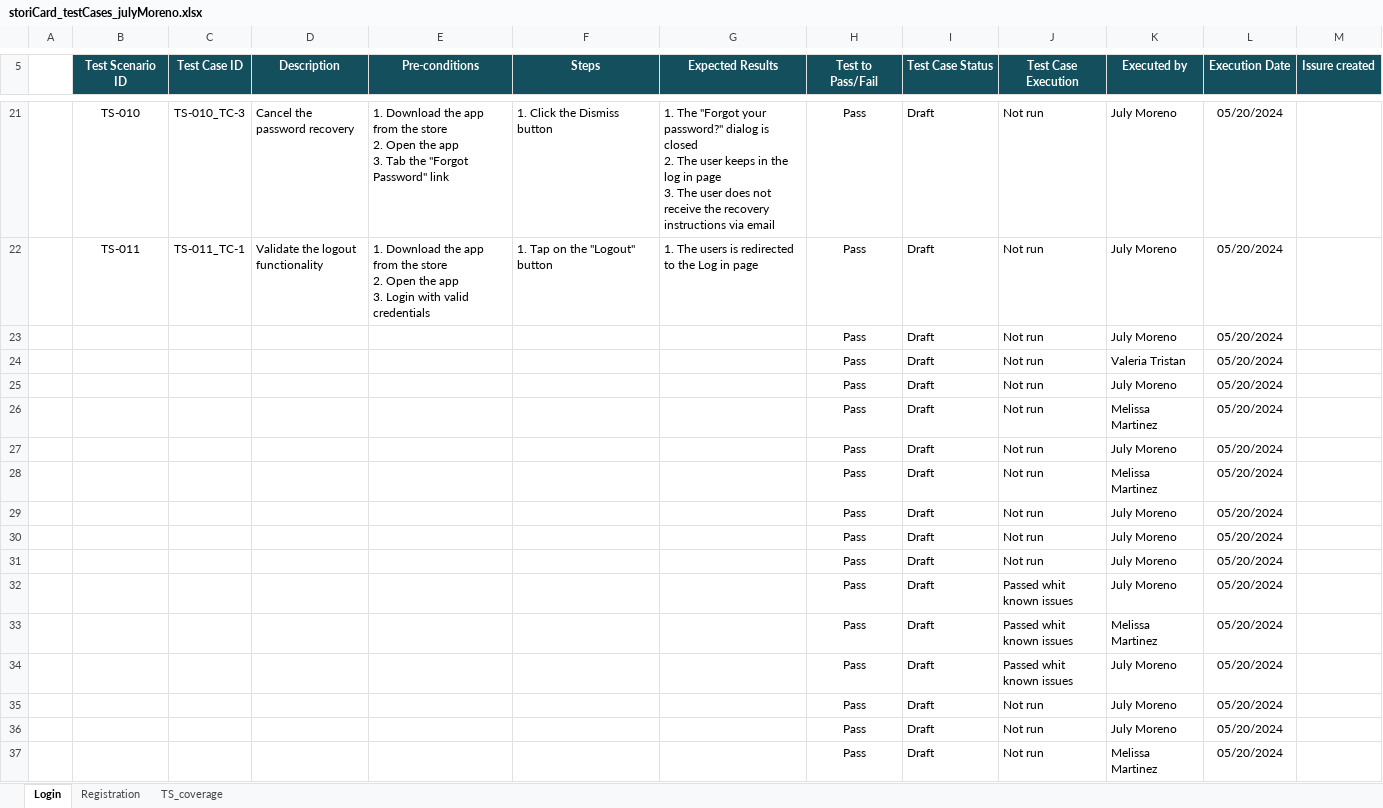
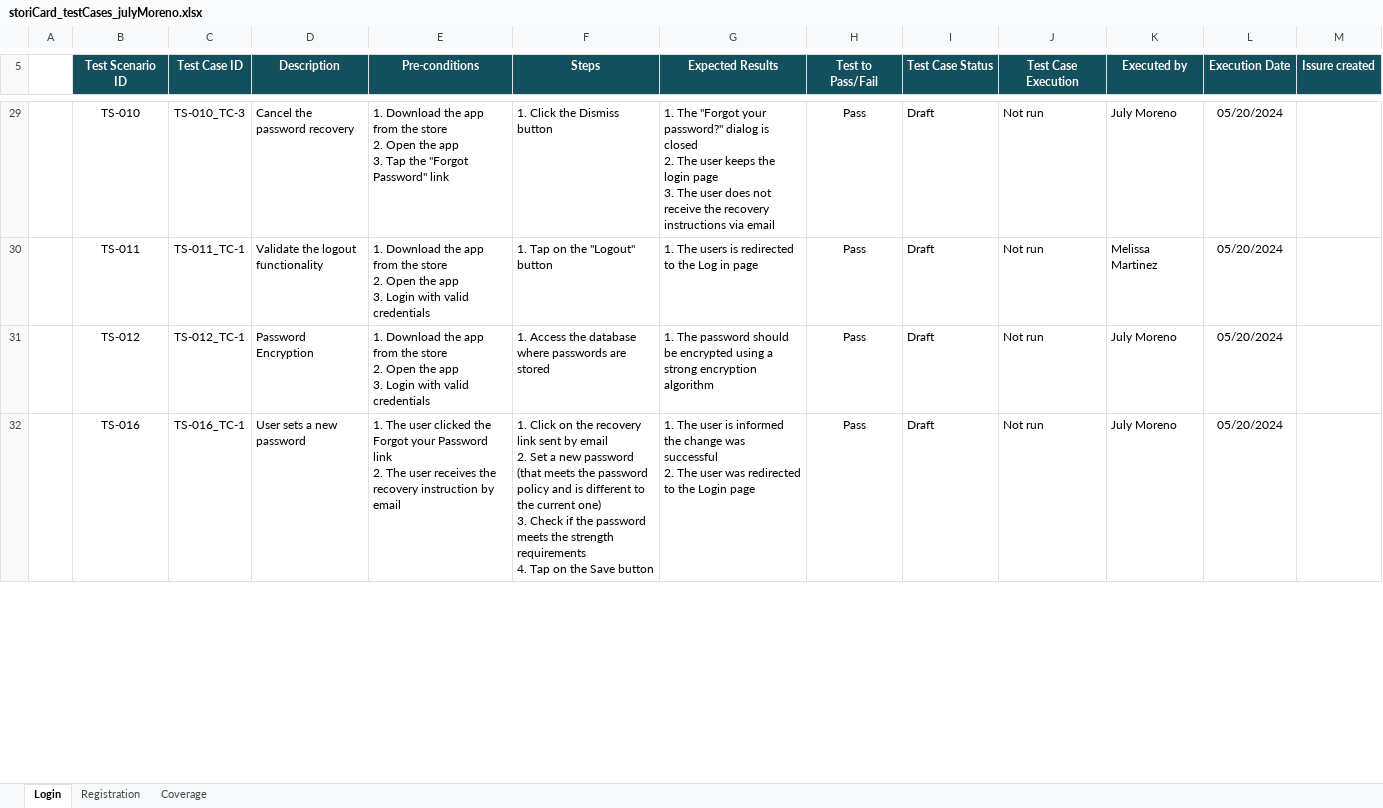
Before and after one commit to jmorenoj/storiCard, an Excel workbook: storiCard_testCases_julyMoreno.xlsx, sheet Login, drawn as a sheet; only a part is shown, gaps mark what is left out; values as stored, in another font and other column widths than the file's, no borders; charts and pictures not drawn; removed rows and columns are numbered as before the commit, all else as after; ↵ is a line break in a cell; the diff covers the shown part only; the diff names each change by its address in the sheet, - before the commit and + after, or states it on an @@ line.

```diff
--- a/storiCard_testCases_julyMoreno.xlsx (sheet Login)
+++ b/storiCard_testCases_julyMoreno.xlsx (sheet Login)
-sheet tab: TS_coverage
+sheet tab: Coverage
-E29 (Pre-conditions): …app ↵ 3. Tab the "Forgot…
+E29 (Pre-conditions): …app ↵ 3. Tap the "Forgot…
-G29 (Expected Results): …user keeps in the log in page ↵ 3.…
+G29 (Expected Results): …user keeps the login page ↵ 3.…
-K30 (Executed by): July Moreno
+K30 (Executed by): Melissa Martinez
-row 23:  |  |  |  |  |  |  | Pass | Draft | Not run | July Moreno | 05/20/2024
-row 24:  |  |  |  |  |  |  | Pass | Draft | Not run | Valeria Tristan | 05/20/2024
-row 25:  |  |  |  |  |  |  | Pass | Draft | Not run | July Moreno | 05/20/2024
-row 26:  |  |  |  |  |  |  | Pass | Draft | Not run | Melissa Martinez | 05/20/2024
-row 27:  |  |  |  |  |  |  | Pass | Draft | Not run | July Moreno | 05/20/2024
-row 28:  |  |  |  |  |  |  | Pass | Draft | Not run | Melissa Martinez | 05/20/2024
-row 29:  |  |  |  |  |  |  | Pass | Draft | Not run | July Moreno | 05/20/2024
-row 30:  |  |  |  |  |  |  | Pass | Draft | Not run | July Moreno | 05/20/2024
-row 31:  |  |  |  |  |  |  | Pass | Draft | Not run | July Moreno | 05/20/2024
-row 32:  |  |  |  |  |  |  | Pass | Draft | Passed whit known issues | July Moreno | 05/20/2024
-row 33:  |  |  |  |  |  |  | Pass | Draft | Passed whit known issues | Melissa Martinez | 05/20/2024
-row 34:  |  |  |  |  |  |  | Pass | Draft | Passed whit known issues | July Moreno | 05/20/2024
-row 35:  |  |  |  |  |  |  | Pass | Draft | Not run | July Moreno | 05/20/2024
-row 36:  |  |  |  |  |  |  | Pass | Draft | Not run | July Moreno | 05/20/2024
-row 37:  |  |  |  |  |  |  | Pass | Draft | Not run | Melissa Martinez | 05/20/2024
+row 31:  | TS-012 | TS-012_TC-1 | Password Encryption | 1. Download the app from the store ↵ 2. Open the app ↵ 3. Login with valid credentials | 1. Access the database where passwords are stored | 1. The password should be encrypted using a strong encryption algorithm | Pass | Draft | Not run | July Moreno | 05/20/2024
+row 32:  | TS-016 | TS-016_TC-1 | User sets a new password | 1. The user clicked the Forgot your Password link ↵ 2. The user receives the recovery instruction by email | 1. Click on the recovery link sent by email ↵ 2. Set a new password (that meets the password policy and is different to the current one) ↵ 3. Check if the password meets the strength requirements ↵ 4. Tap on the Save button | 1. The user is informed the change was successful ↵ 2. The user was redirected to the Login page | Pass | Draft | Not run | July Moreno | 05/20/2024
```
Also changed, not shown: 23 added rows, 8 removed rows and 36 edited cells elsewhere in this sheet, sheet Registration, sheet Coverage, formulas that keep their value, charts or pictures, 5 other files.
